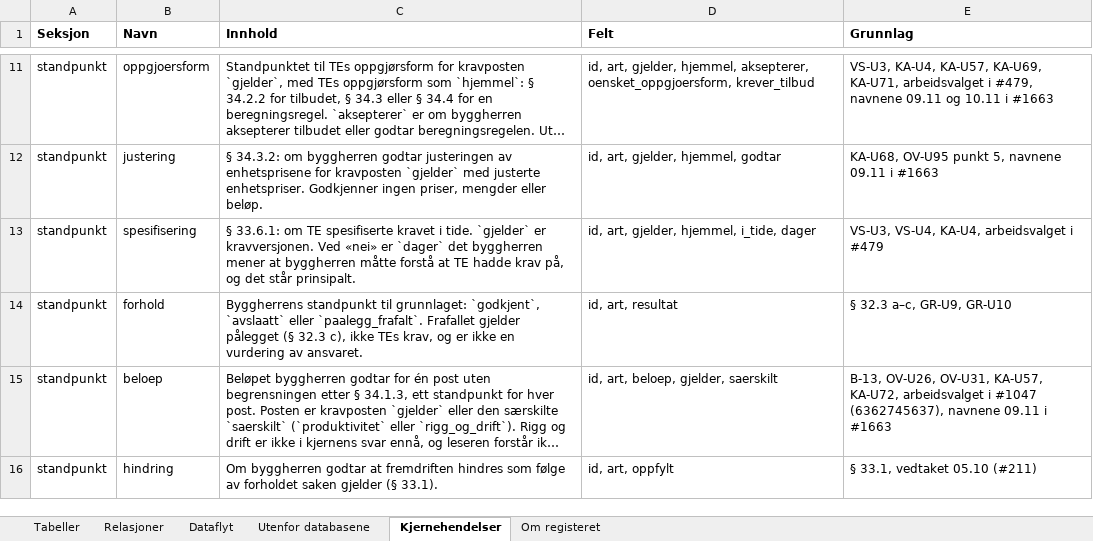
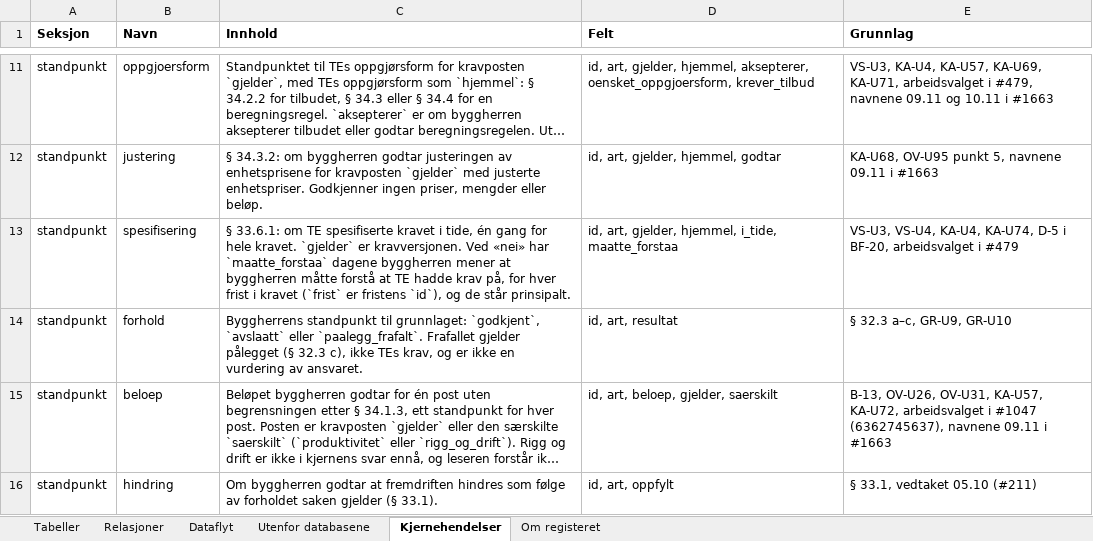
Before and after one commit to khjohns/endringsmeldinger, an Excel workbook: docs/datamodell/tabellbeskrivelse.xlsx, sheet Kjernehendelser, drawn as a sheet; only a part is shown, gaps mark what is left out; long unchanged cells end in …; values as stored, in another font and other column widths than the file's, no borders; the diff covers the shown part only; the diff names each change by its address in the sheet, - before the commit and + after, or states it on an @@ line.

```diff
--- a/docs/datamodell/tabellbeskrivelse.xlsx (sheet Kjernehendelser)
+++ b/docs/datamodell/tabellbeskrivelse.xlsx (sheet Kjernehendelser)
-C13 (Innhold): …kravet i tide. `gjelder` er kravversjonen. Ved «nei» er `dager` det byggherren mener at byggherren måtte forstå at TE hadde krav på, og det står prinsipalt.
+C13 (Innhold): …kravet i tide, én gang for hele kravet. `gjelder` er kravversjonen. Ved «nei» har `maatte_forstaa` dagene byggherren mener at byggherren måtte forstå at TE hadde krav på, for hver frist i kravet (`frist` er fristens `id`), og de står prinsipalt.
-D13 (Felt): id, art, gjelder, hjemmel, i_tide, dager
+D13 (Felt): id, art, gjelder, hjemmel, i_tide, maatte_forstaa
-E13 (Grunnlag): …VS-U4, KA-U4, arbeidsvalget i…
+E13 (Grunnlag): …VS-U4, KA-U4, KA-U74, D-5 i BF-20, arbeidsvalget i…
```
Also changed, not shown: 9 edited cells elsewhere in this sheet, 34 other files.
